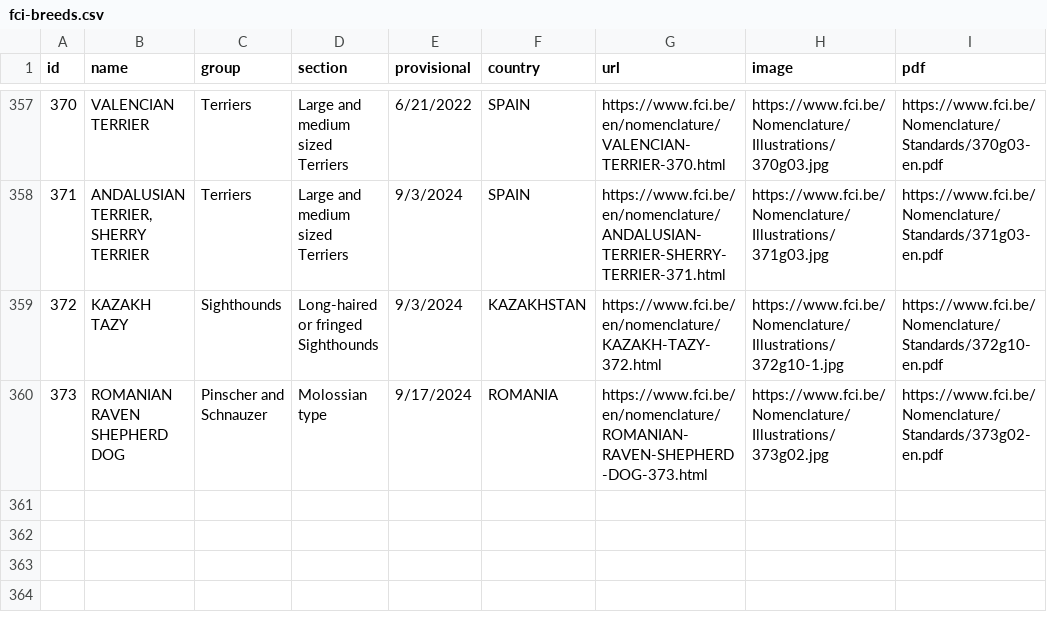
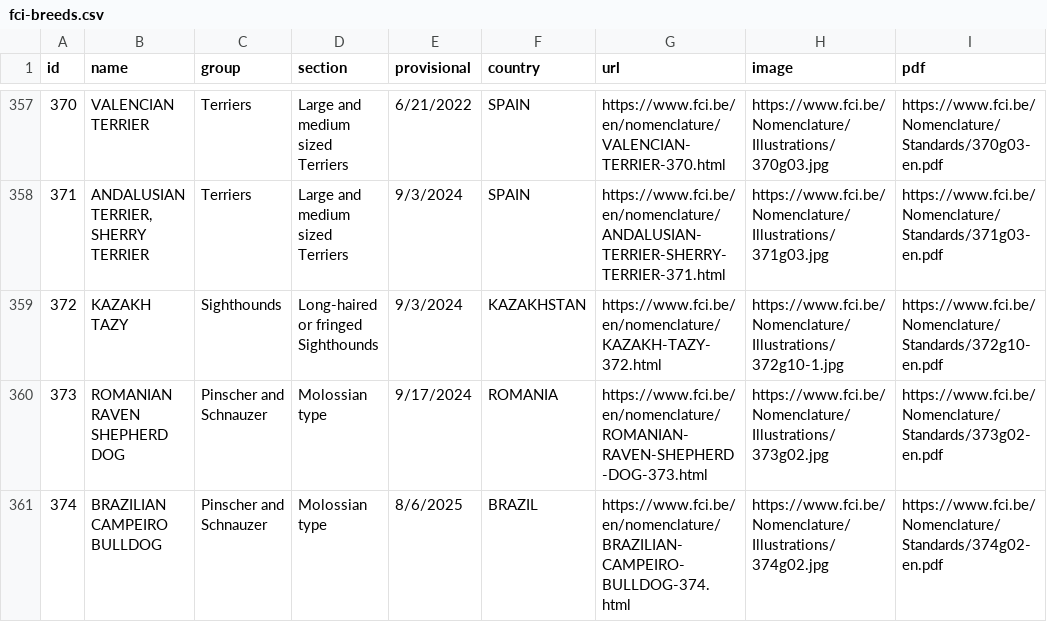
Before and after one commit to paiv/fci-breeds, a CSV file: fci-breeds.csv, drawn as a sheet; only a part is shown, gaps mark what is left out.

```diff
--- a/fci-breeds.csv
+++ b/fci-breeds.csv
@@ -360 +360,2 @@ id,name,group,section,provisional,country,url,image,pdf
 373,ROMANIAN RAVEN SHEPHERD DOG,Pinscher and Schnauzer,Molossian type,9/17/2024,ROMANIA,https://www.fci.be/en/nomenclature/ROMANIAN-RAVEN-SHEPHERD-DOG-373.html,https://www.fci.be/Nomenclature/Illustrations/373g02.jpg,https://www.fci.be/Nomenclature/Standards/373g02-en.pdf
+374,BRAZILIAN CAMPEIRO BULLDOG,Pinscher and Schnauzer,Molossian type,8/6/2025,BRAZIL,https://www.fci.be/en/nomenclature/BRAZILIAN-CAMPEIRO-BULLDOG-374.html,https://www.fci.be/Nomenclature/Illustrations/374g02.jpg,https://www.fci.be/Nomenclature/Standards/374g02-en.pdf
```
Also changed, not shown: fci-breeds-de.csv, fci-breeds-es.csv, 10 other files.
